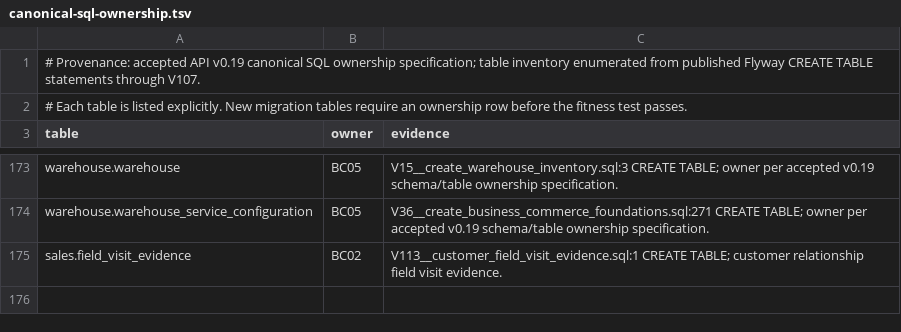
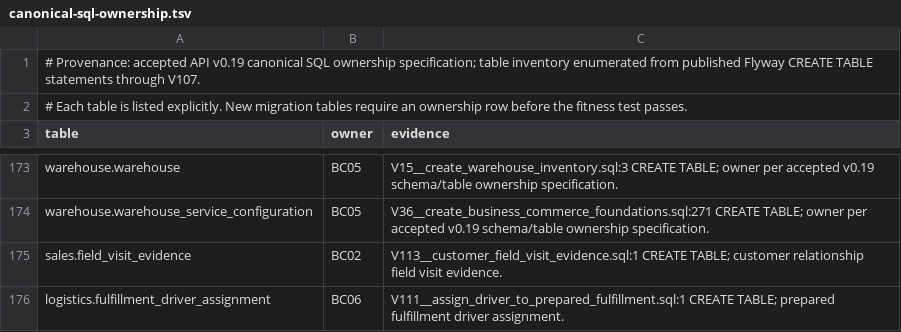
Before and after one commit to nexa-suite/api, a TSV file: docs/architecture/canonical-sql-ownership.tsv, drawn as a sheet; only a part is shown, gaps mark what is left out; the diff names each change by its address in the sheet, - before the commit and + after, or states it on an @@ line.

Commit message:
docs(architecture): register prepared driver assignment SQL ownership

```diff
--- a/docs/architecture/canonical-sql-ownership.tsv
+++ b/docs/architecture/canonical-sql-ownership.tsv
+row 176: logistics.fulfillment_driver_assignment | BC06 | V111__assign_driver_to_prepared_fulfillment.sql:1 CREATE TABLE; prepared fulfillment driver assignment.
```
